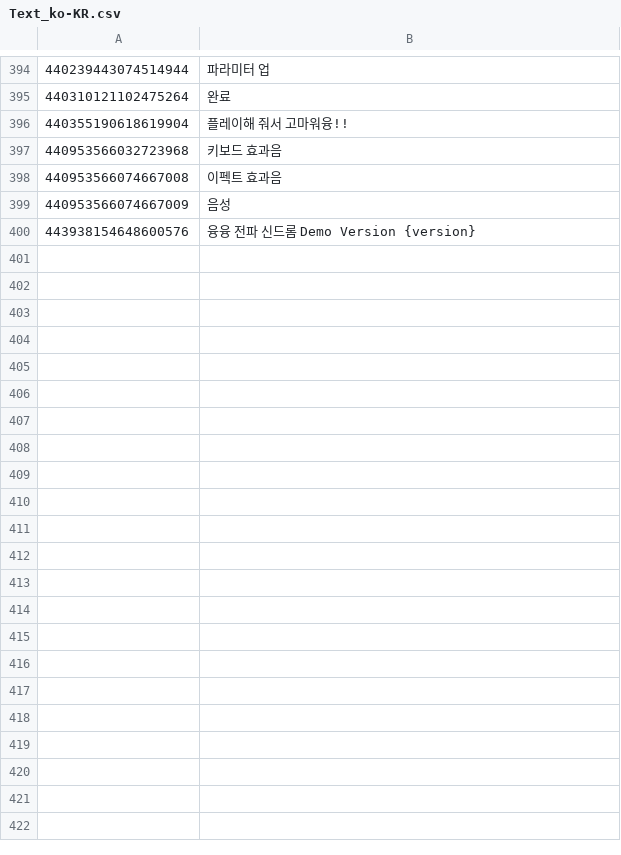
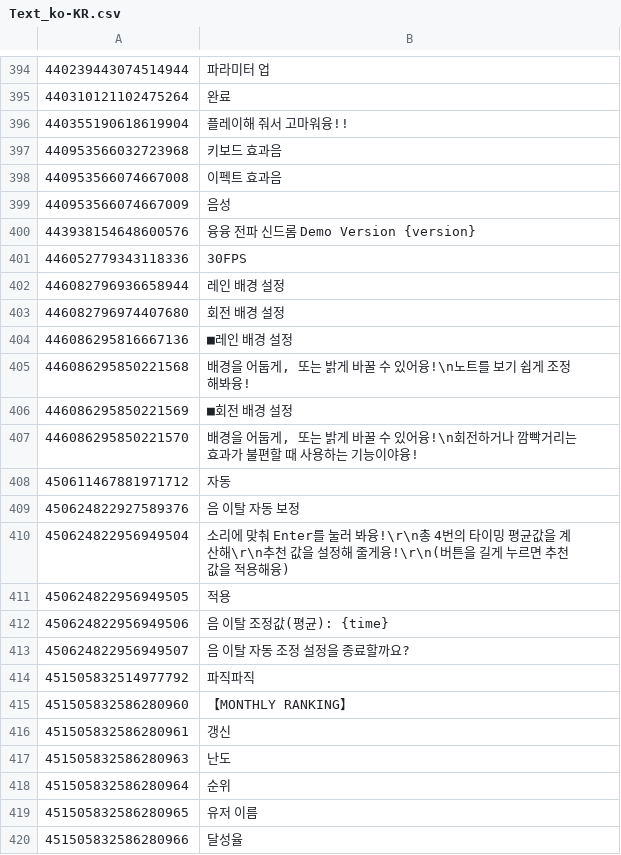
Before and after one commit to rakisaionji/Yunyun-Syndrome-Translation, a CSV file: Text/Text_ko-KR.csv, drawn as a sheet; only a part is shown, gaps mark what is left out; the diff covers the shown part only.

```diff
--- a/Text/Text_ko-KR.csv
+++ b/Text/Text_ko-KR.csv
@@ -400 +400,21 @@
 443938154648600576,융융 전파 신드롬 Demo Version {version}
+446052779343118336,30FPS
+446082796936658944,레인 배경 설정
+446082796974407680,회전 배경 설정
+446086295816667136,■레인 배경 설정
+446086295850221568,"배경을 어둡게, 또는 밝게 바꿀 수 있어융!\n노트를 보기 쉽게 조정해봐융!"
+446086295850221569,■회전 배경 설정
+446086295850221570,"배경을 어둡게, 또는 밝게 바꿀 수 있어융!\n회전하거나 깜빡거리는 효과가 불편할 때 사용하는 기능이야융!"
+450611467881971712,자동
+450624822927589376,음 이탈 자동 보정
+450624822956949504,소리에 맞춰 Enter를 눌러 봐융!\r\n총 4번의 타이밍 평균값을 계산해\r\n추천 값을 설정해 줄게융!\r\n(버튼을 길게 누르면 추천 값을 적용해융)
+450624822956949505,적용
+450624822956949506,음 이탈 조정값(평균): {time}
+450624822956949507,음 이탈 자동 조정 설정을 종료할까요?
+451505832514977792,파직파직
+451505832586280960,【MONTHLY RANKING】
+451505832586280961,갱신
+451505832586280963,난도
+451505832586280964,순위
+451505832586280965,유저 이름
+451505832586280966,달성율
```
Also changed, not shown: 28 added rows and 3 edited cells elsewhere in this file, ConspiracyTheoryTalk/ConspiracyTheoryTalk_ja.csv, Text/Text_SC.csv, 14 other files.
